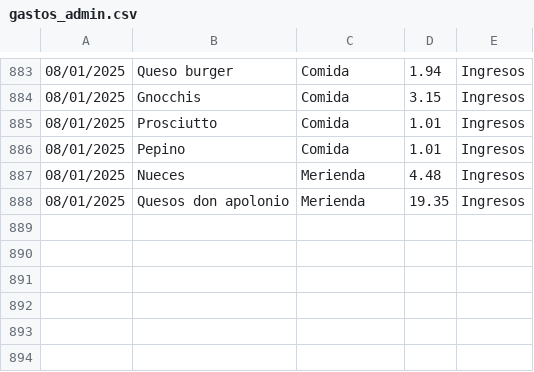
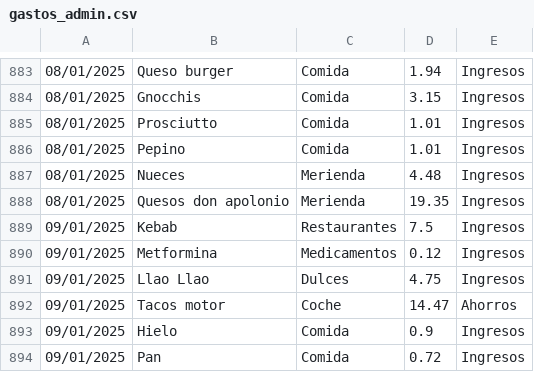
Before and after one commit to IAmTheMister/gastosKivy, a CSV file: admin/gastos_admin.csv, drawn as a sheet; only a part is shown, gaps mark what is left out; the diff names each change by its address in the sheet, - before the commit and + after, or states it on an @@ line.

Commit message:
gastos 09/01/2025

```diff
--- a/admin/gastos_admin.csv
+++ b/admin/gastos_admin.csv
+row 889: 09/01/2025 | Kebab | Restaurantes | 7.5 | Ingresos
+row 890: 09/01/2025 | Metformina | Medicamentos | 0.12 | Ingresos
+row 891: 09/01/2025 | Llao Llao | Dulces | 4.75 | Ingresos
+row 892: 09/01/2025 | Tacos motor | Coche | 14.47 | Ahorros
+row 893: 09/01/2025 | Hielo | Comida | 0.9 | Ingresos
+row 894: 09/01/2025 | Pan | Comida | 0.72 | Ingresos
```
